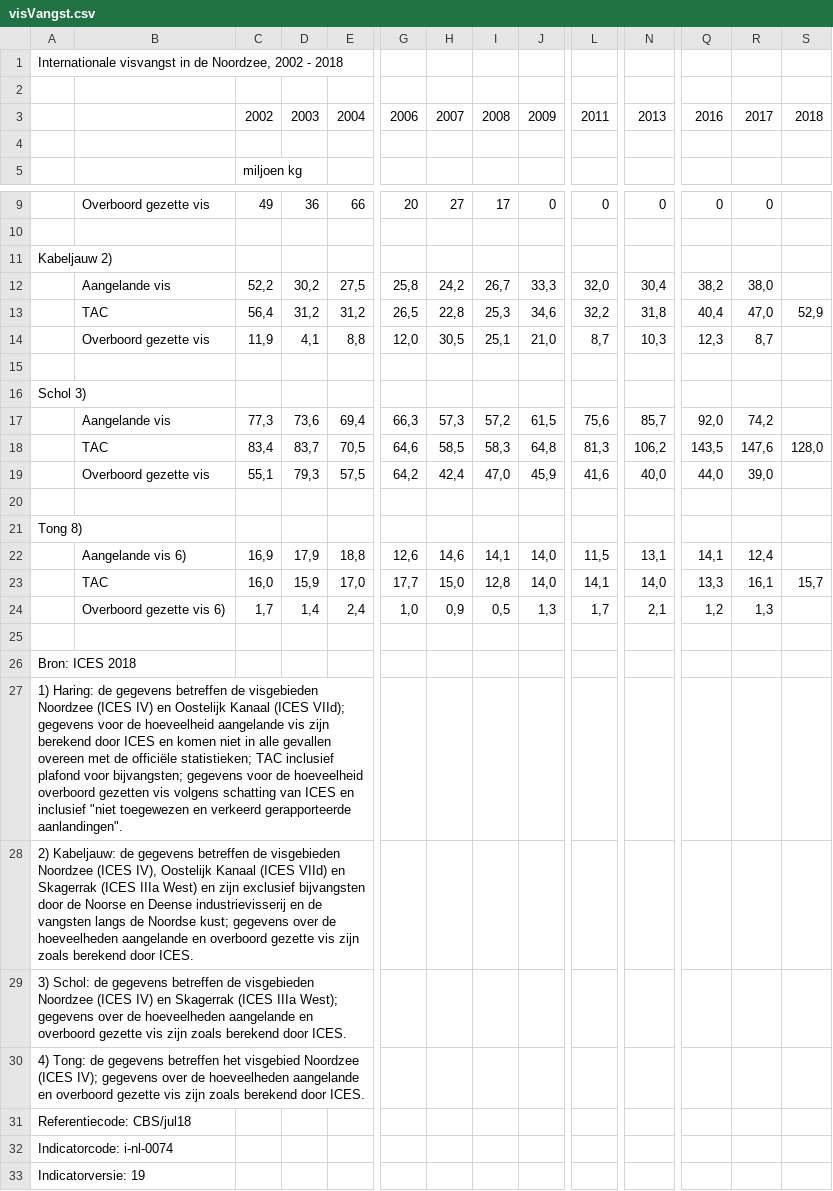
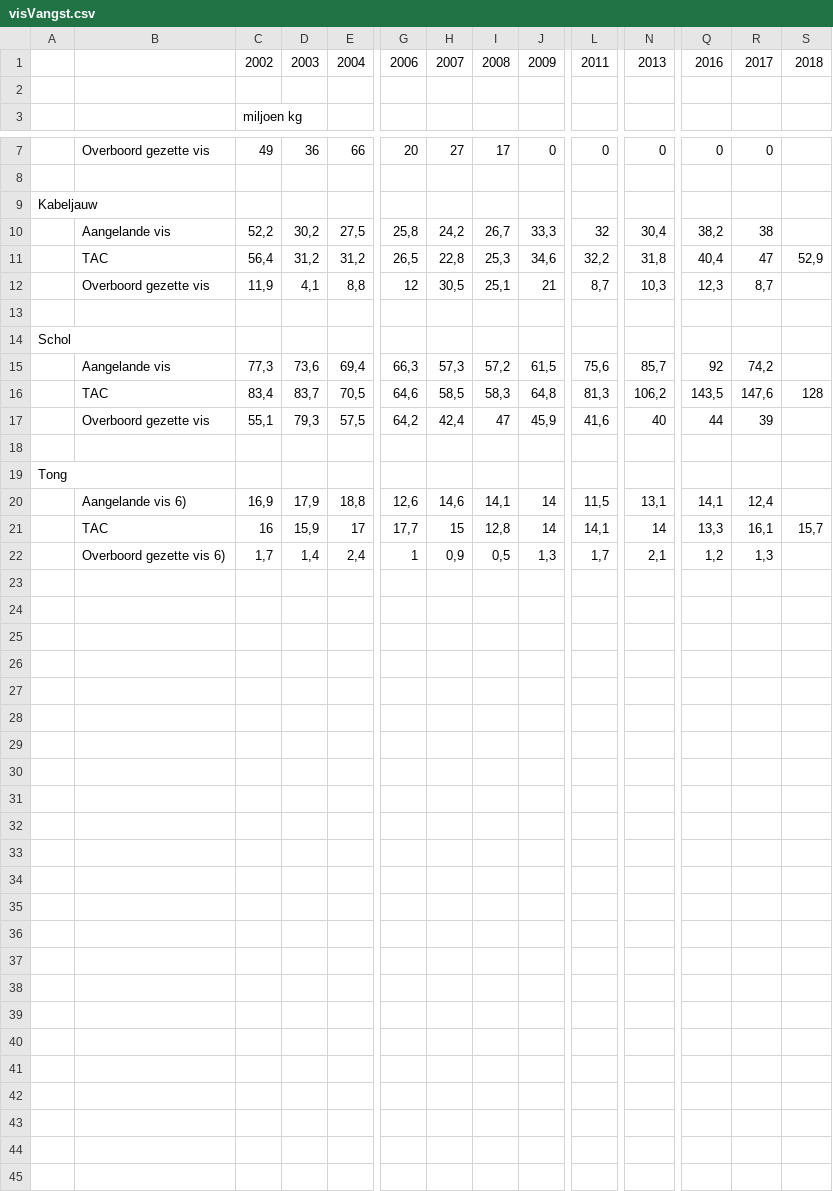
Before and after one commit to melsvaneck/minorProject, a CSV file: Data/visVangst.csv, drawn as a sheet; only a part is shown, gaps mark what is left out; removed rows and columns are numbered as before the commit, all else as after; rows hold the shown columns only; the diff names each change by its address in the sheet, - before the commit and + after, or states it on an @@ line.

```diff
--- a/Data/visVangst.csv
+++ b/Data/visVangst.csv
-row 1: Internationale visvangst in de Noordzee, 2002 - 2018
-row 2: (empty)
-A9: Kabeljauw 2)
+A9: Kabeljauw
-L10: 32,0
+L10: 32
-R10: 38,0
+R10: 38
-R11: 47,0
+R11: 47
-G12: 12,0
+G12: 12
-J12: 21,0
+J12: 21
-A14: Schol 3)
+A14: Schol
-Q15: 92,0
+Q15: 92
-S16: 128,0
+S16: 128
-I17: 47,0
+I17: 47
-N17: 40,0
+N17: 40
-Q17: 44,0
+Q17: 44
-R17: 39,0
+R17: 39
-A19: Tong 8)
+A19: Tong
-J20:J21: 14,0
+J20:J21: 14
-C21: 16,0
+C21: 16
-E21: 17,0
+E21: 17
-H21: 15,0
+H21: 15
-N21: 14,0
+N21: 14
-G22: 1,0
+G22: 1
-row 25: (empty)
-row 26: Bron: ICES 2018
-row 27: 1) Haring: de gegevens betreffen de visgebieden Noordzee (ICES IV) en Oostelijk Kanaal (ICES VIId); gegevens voor de hoeveelheid aangelande vis zijn berekend door ICES en komen niet in alle gevallen overeen met de officiële statistieken; TAC inclusief plafond voor bijvangsten; gegevens voor de hoeveelheid overboord gezetten vis volgens schatting van ICES en inclusief "niet toegewezen en verkeerd gerapporteerde aanlandingen".
-row 28: 2) Kabeljauw: de gegevens betreffen de visgebieden Noordzee (ICES IV), Oostelijk Kanaal (ICES VIId) en Skagerrak (ICES IIIa West) en zijn exclusief bijvangsten door de Noorse en Deense industrievisserij en de vangsten langs de Noordse kust; gegevens over de hoeveelheden aangelande en overboord gezette vis zijn zoals berekend door ICES.
-row 29: 3) Schol: de gegevens betreffen de visgebieden Noordzee (ICES IV) en Skagerrak (ICES IIIa West); gegevens over de hoeveelheden aangelande en overboord gezette vis zijn zoals berekend door ICES.
-row 30: 4) Tong: de gegevens betreffen het visgebied Noordzee (ICES IV); gegevens over de hoeveelheden aangelande en overboord gezette vis zijn zoals berekend door ICES.
-row 31: Referentiecode: CBS/jul18
-row 32: Indicatorcode: i-nl-0074
-row 33: Indicatorversie: 19
```
Also changed, not shown: Data/Eikapsels.csv, Data/haaiRog.csv, 16 other files.
